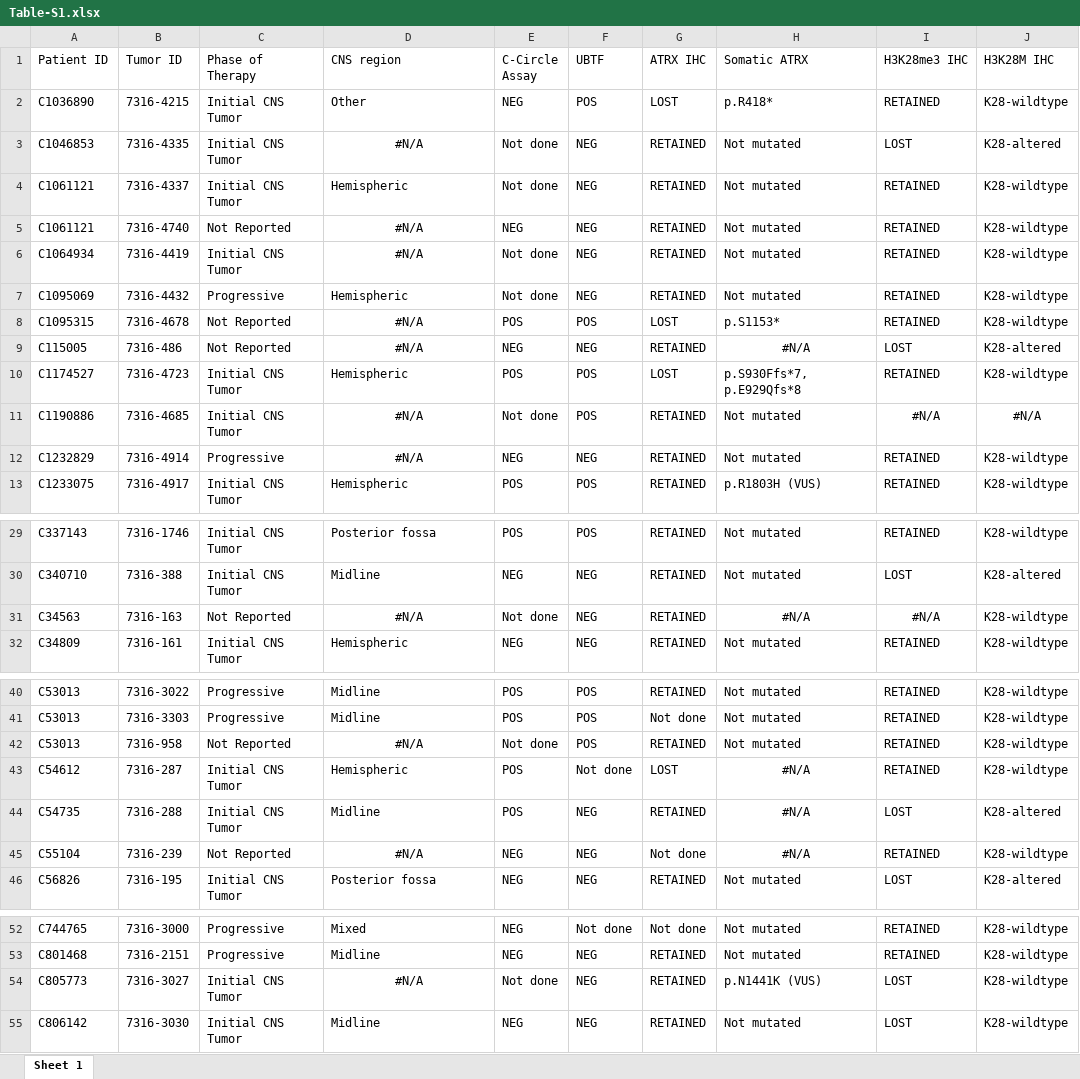
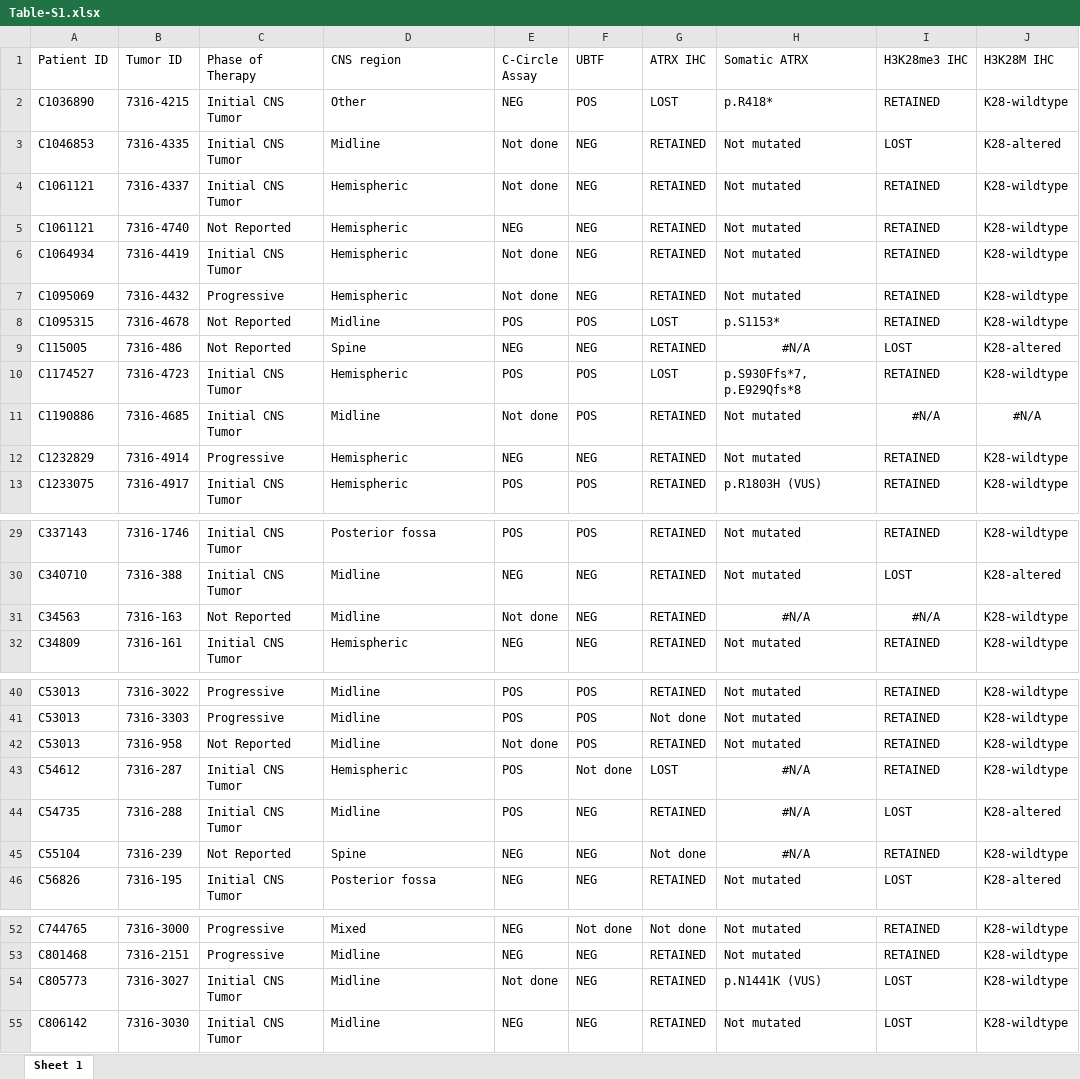
Before and after one commit to d3b-center/PBTA-ALT-analysis, an Excel workbook: analyses/11-tables/output/Table-S1.xlsx, sheet Sheet 1, drawn as a sheet; only a part is shown, gaps mark what is left out; values as stored, in another font and other column widths than the file's, no borders; the diff names each change by its address in the sheet, - before the commit and + after, or states it on an @@ line.

Commit message:
add cns regions to table S1

```diff
--- a/analyses/11-tables/output/Table-S1.xlsx (sheet Sheet 1)
+++ b/analyses/11-tables/output/Table-S1.xlsx (sheet Sheet 1)
-D3 (CNS region): #N/A
+D3 (CNS region): Midline
-D3 alignment: center
+D3 alignment: left
-D5:D6 (CNS region): #N/A
+D5:D6 (CNS region): Hemispheric
-D5:D6 alignment: center
+D5:D6 alignment: left
-D8 (CNS region): #N/A
+D8 (CNS region): Midline
-D8:D9 alignment: center
+D8:D9 alignment: left
-D9 (CNS region): #N/A
+D9 (CNS region): Spine
-D11 (CNS region): #N/A
+D11 (CNS region): Midline
-D11:D12 alignment: center
+D11:D12 alignment: left
-D12 (CNS region): #N/A
+D12 (CNS region): Hemispheric
-D31 (CNS region): #N/A
+D31 (CNS region): Midline
-D31 alignment: center
+D31 alignment: left
-D42 (CNS region): #N/A
+D42 (CNS region): Midline
-D42 alignment: center
+D42 alignment: left
-D45 (CNS region): #N/A
+D45 (CNS region): Spine
-D45 alignment: center
+D45 alignment: left
-D54 (CNS region): #N/A
+D54 (CNS region): Midline
-D54 alignment: center
+D54 alignment: left
```
Also changed, not shown: 2 other files.
